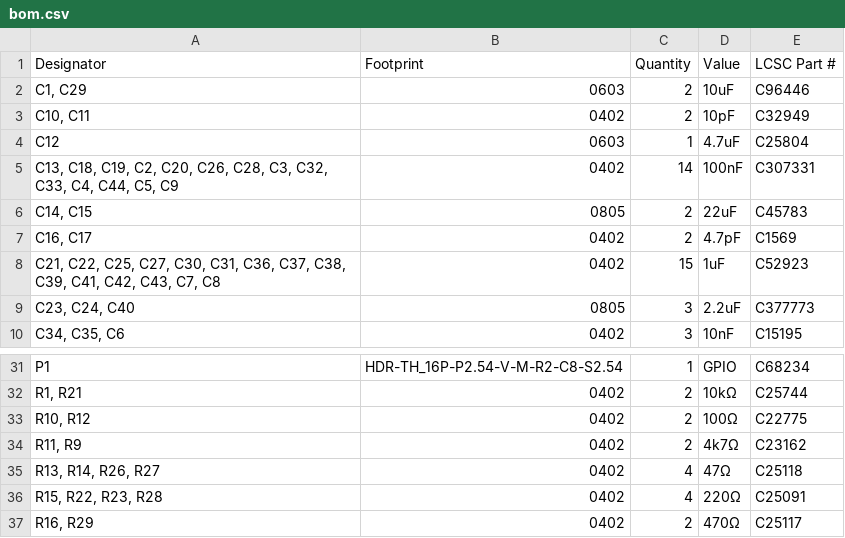
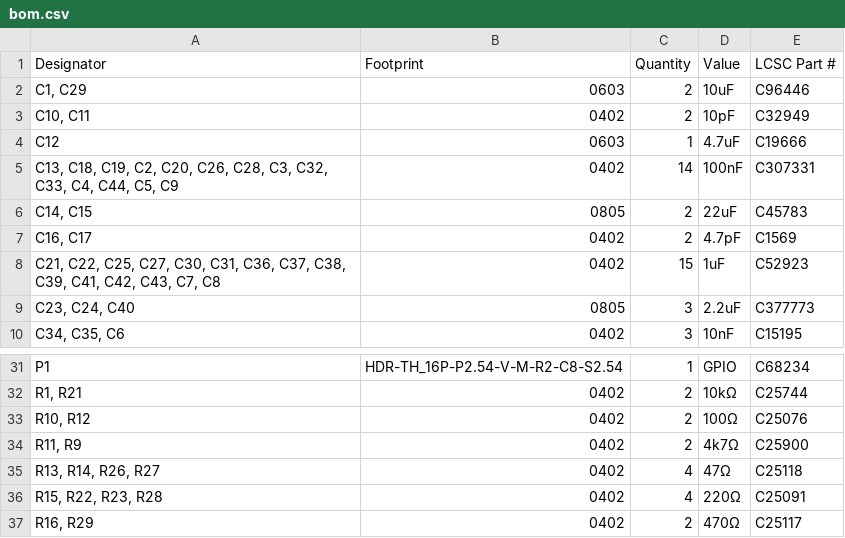
Before and after one commit to LispEngineer/stm-midi-poc1, a CSV file: production/bom.csv, drawn as a sheet; only a part is shown, gaps mark what is left out.

Commit message:
Created production files using Fabrication Toolkit plugin 4.5.0

```diff
--- a/production/bom.csv
+++ b/production/bom.csv
@@ -3,3 +3,3 @@
 "C10, C11",0402,2,10pF,C32949
-C12,0603,1,4.7uF,C25804
+C12,0603,1,4.7uF,C19666
 "C13, C18, C19, C2, C20, C26, C28, C3, C32, C33, C4, C44, C5, C9",0402,14,100nF,C307331
@@ -32,4 +32,4 @@ P1,HDR-TH_16P-P2.54-V-M-R2-C8-S2.54,1,GPIO,C68234
 "R1, R21",0402,2,10kΩ,C25744
-"R10, R12",0402,2,100Ω,C22775
-"R11, R9",0402,2,4k7Ω,C23162
+"R10, R12",0402,2,100Ω,C25076
+"R11, R9",0402,2,4k7Ω,C25900
 "R13, R14, R26, R27",0402,4,47Ω,C25118
```
Also changed, not shown: 2 other files.
